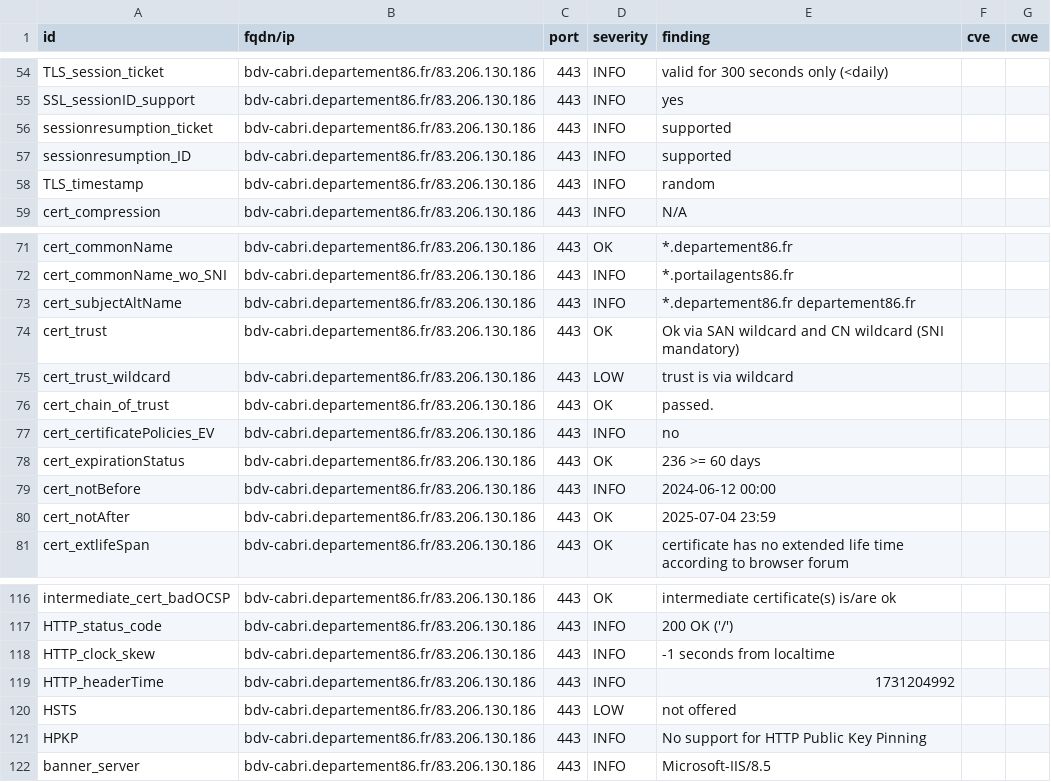
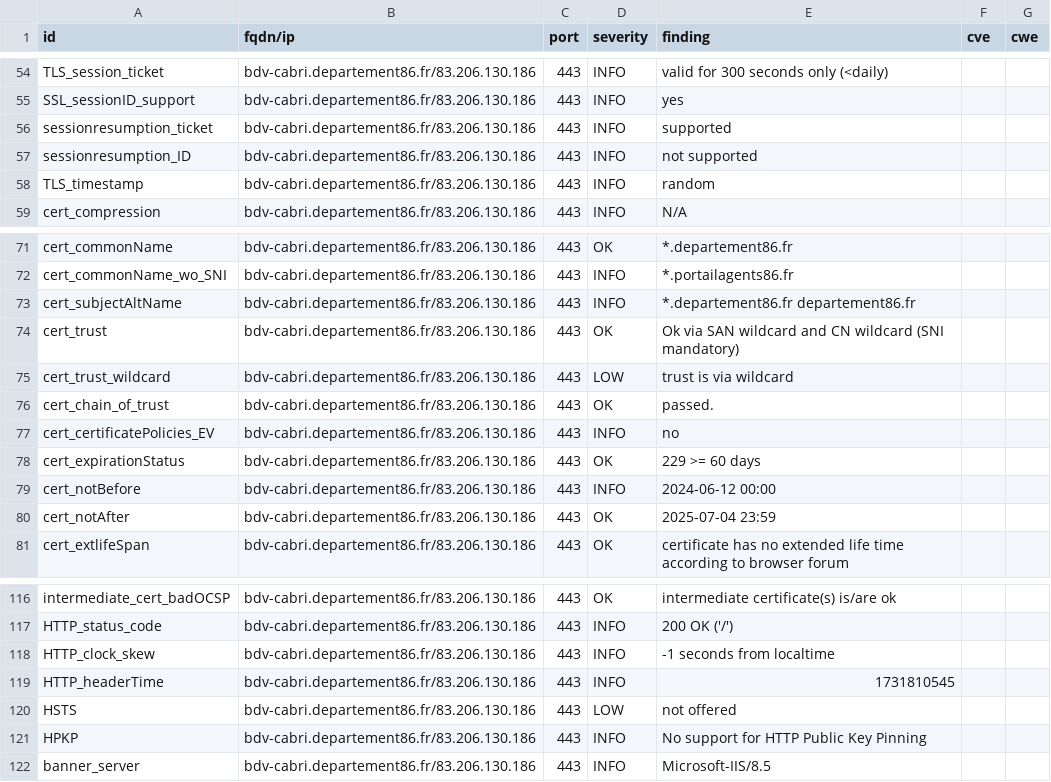
Before and after one commit to dpt86/dashlord, a CSV file: results/aHR0cHM6Ly9iZHYtY2FicmkuZGVwYXJ0ZW1lbnQ4Ni5mci9vcGFj/testssl.csv, drawn as a sheet; only a part is shown, gaps mark what is left out.

```diff
--- a/results/aHR0cHM6Ly9iZHYtY2FicmkuZGVwYXJ0ZW1lbnQ4Ni5mci9vcGFj/testssl.csv
+++ b/results/aHR0cHM6Ly9iZHYtY2FicmkuZGVwYXJ0ZW1lbnQ4Ni5mci9vcGFj/testssl.csv
@@ -56,3 +56,3 @@
 "sessionresumption_ticket","bdv-cabri.departement86.fr/83.206.130.186","443","INFO","supported","",""
-"sessionresumption_ID","bdv-cabri.departement86.fr/83.206.130.186","443","INFO","supported","",""
+"sessionresumption_ID","bdv-cabri.departement86.fr/83.206.130.186","443","INFO","not supported","",""
 "TLS_timestamp","bdv-cabri.departement86.fr/83.206.130.186","443","INFO","random","",""
@@ -77,3 +77,3 @@
 "cert_certificatePolicies_EV","bdv-cabri.departement86.fr/83.206.130.186","443","INFO","no","",""
-"cert_expirationStatus","bdv-cabri.departement86.fr/83.206.130.186","443","OK","236 >= 60 days","",""
+"cert_expirationStatus","bdv-cabri.departement86.fr/83.206.130.186","443","OK","229 >= 60 days","",""
 "cert_notBefore","bdv-cabri.departement86.fr/83.206.130.186","443","INFO","2024-06-12 00:00","",""
@@ -118,3 +118,3 @@
 "HTTP_clock_skew","bdv-cabri.departement86.fr/83.206.130.186","443","INFO","-1 seconds from localtime","",""
-"HTTP_headerTime","bdv-cabri.departement86.fr/83.206.130.186","443","INFO","1731204992","",""
+"HTTP_headerTime","bdv-cabri.departement86.fr/83.206.130.186","443","INFO","1731810545","",""
 "HSTS","bdv-cabri.departement86.fr/83.206.130.186","443","LOW","not offered","",""
```
Also changed, not shown: 7 other files.
